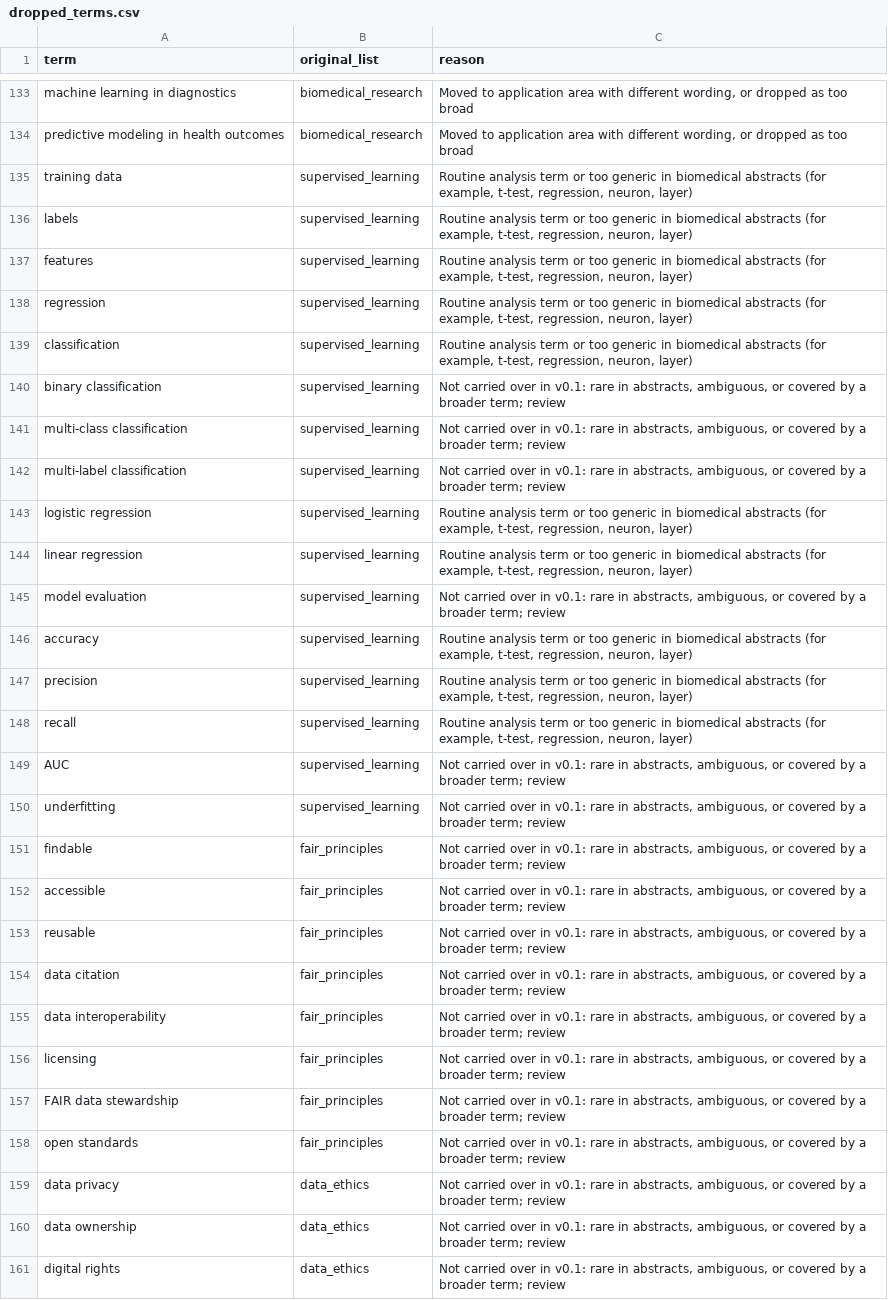
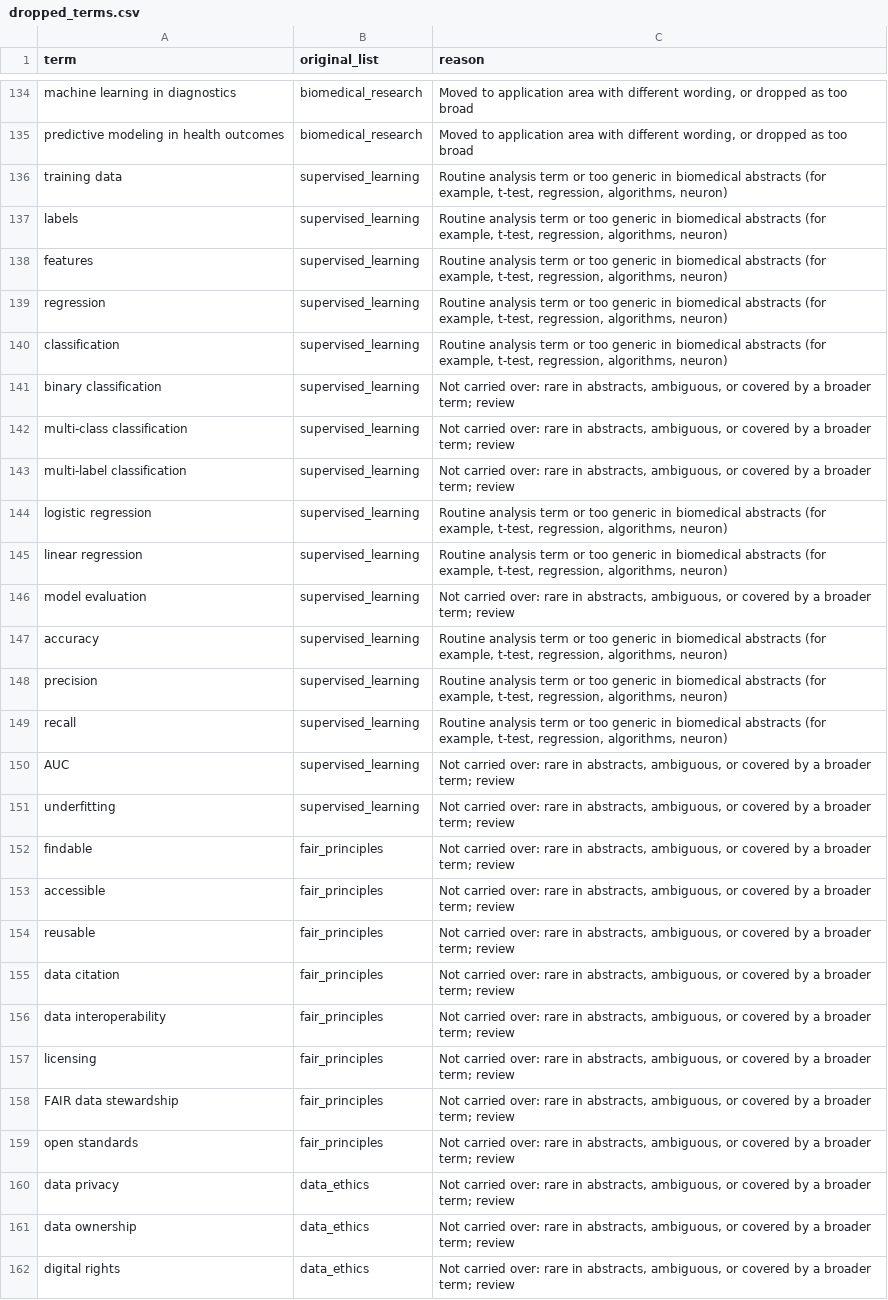
Before and after one commit to Laura-Ellis/nih-ds-taxonomy, a CSV file: taxonomy/dropped_terms.csv, drawn as a sheet; only a part is shown, gaps mark what is left out; addresses are those after the commit; the diff covers the shown part only; the diff names each change by its address in the sheet, - before the commit and + after, or states it on an @@ line.

```diff
--- a/taxonomy/dropped_terms.csv
+++ b/taxonomy/dropped_terms.csv
-C136:C140 (reason): …t-test, regression, neuron, layer)
+C136:C140 (reason): …t-test, regression, algorithms, neuron)
-C141:C143 (reason): Not carried over in v0.1: rare in…
+C141:C143 (reason): Not carried over: rare in…
-C144:C145 (reason): …t-test, regression, neuron, layer)
+C144:C145 (reason): …t-test, regression, algorithms, neuron)
-C146 (reason): Not carried over in v0.1: rare in…
+C146 (reason): Not carried over: rare in…
-C147:C149 (reason): …t-test, regression, neuron, layer)
+C147:C149 (reason): …t-test, regression, algorithms, neuron)
-C150:C162 (reason): Not carried over in v0.1: rare in…
+C150:C162 (reason): Not carried over: rare in…
```
Also changed, not shown: 1 added row and 122 edited cells elsewhere in this file, taxonomy/terms.csv, 14 other files.
